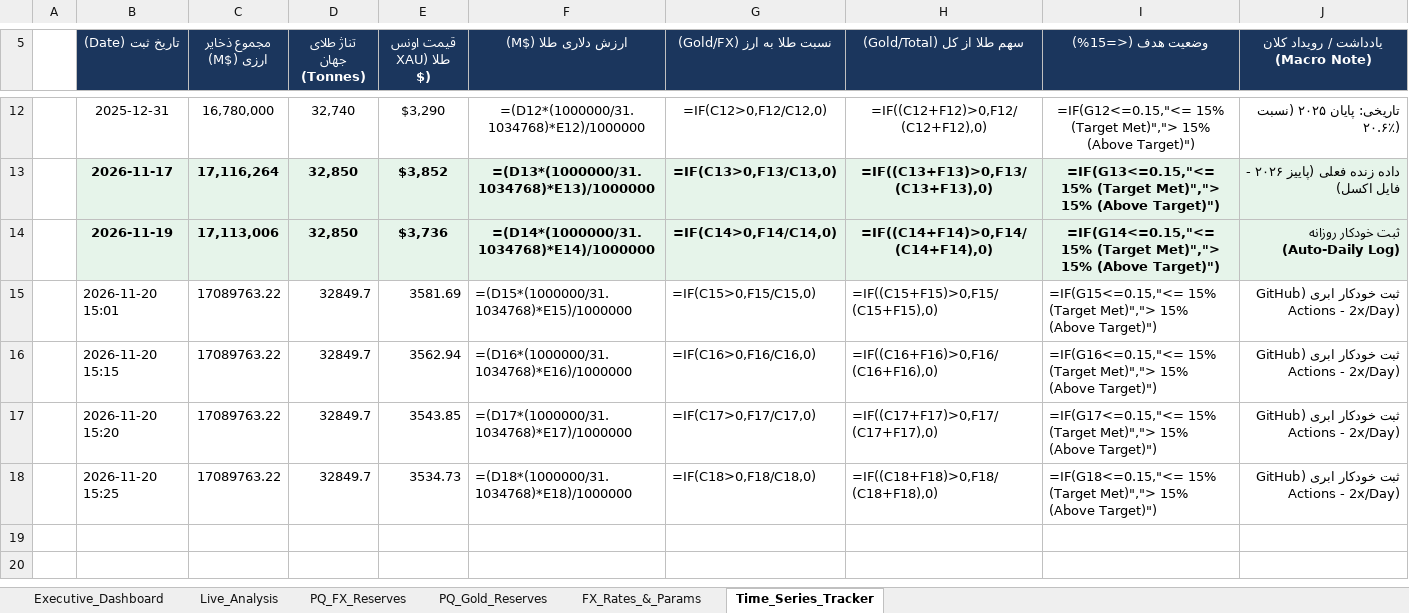
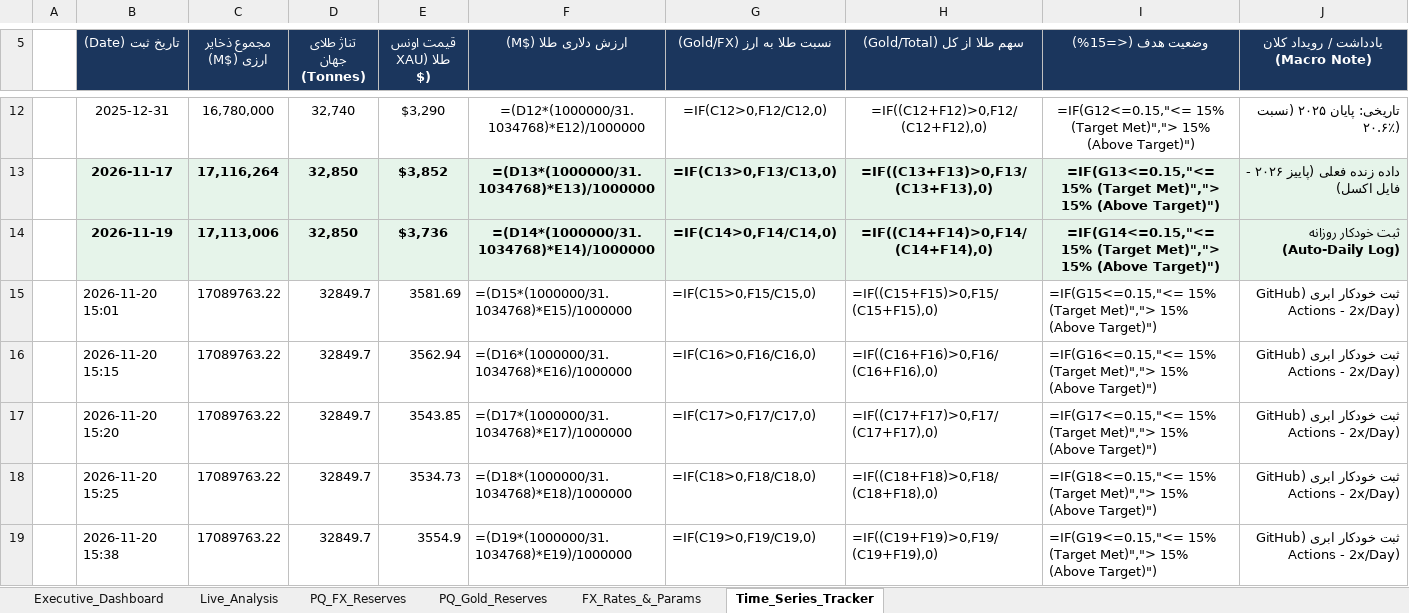
Before and after one commit to RiskIV/Gold-Ratio-Tracker, an Excel workbook: World_Gold_Ratio_TimeSeries_Ready.xlsx, sheet Time_Series_Tracker, drawn as a sheet; only a part is shown, gaps mark what is left out; values as stored, in another font and other column widths than the file's, no borders; formulas without a stored value are shown as written; charts and pictures and table styles not drawn; the diff names each change by its address in the sheet, - before the commit and + after, or states it on an @@ line.

Commit message:
Auto-update Gold/FX tracker 2026-11-20 15:38 UTC [skip ci]

```diff
--- a/World_Gold_Ratio_TimeSeries_Ready.xlsx (sheet Time_Series_Tracker)
+++ b/World_Gold_Ratio_TimeSeries_Ready.xlsx (sheet Time_Series_Tracker)
+row 19:  | 2026-11-20 15:38 | 17089763.22 | 32849.7 | 3554.9 | =(D19*(1000000/31.1034768)*E19)/1000000 | =IF(C19>0,F19/C19,0) | =IF((C19+F19)>0,F19/(C19+F19),0) | =IF(G19<=0.15,"<= 15% (Target Met)","> 15% (Above Target)") | ثبت خودکار ابری (GitHub Actions - 2x/Day)
```
Also changed, not shown: sheet Live_Analysis, sheet FX_Rates_&_Params.
